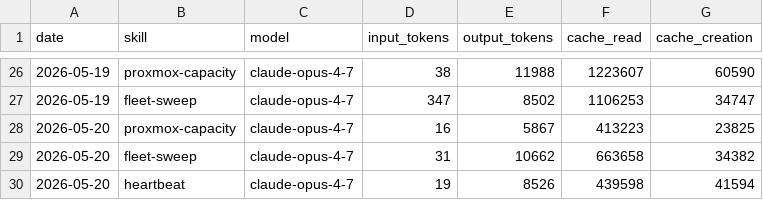
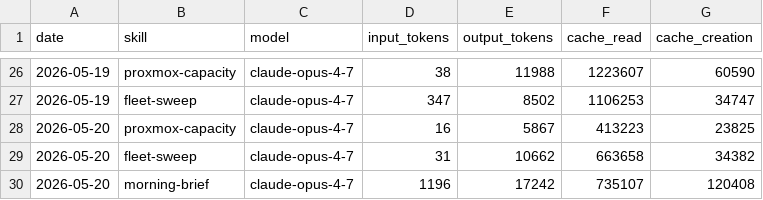
Before and after one commit to ashneil12/aeon, a CSV file: memory/token-usage.csv, drawn as a sheet; only a part is shown, gaps mark what is left out.

Commit message:
chore(morning-brief): auto-commit 2026-05-20

```diff
--- a/memory/token-usage.csv
+++ b/memory/token-usage.csv
@@ -29,2 +29,2 @@ date,skill,model,input_tokens,output_tokens,cache_read,cache_creation
 2026-05-20,fleet-sweep,claude-opus-4-7,31,10662,663658,34382
-2026-05-20,heartbeat,claude-opus-4-7,19,8526,439598,41594
+2026-05-20,morning-brief,claude-opus-4-7,1196,17242,735107,120408
```
Also changed, not shown: 2 other files.
